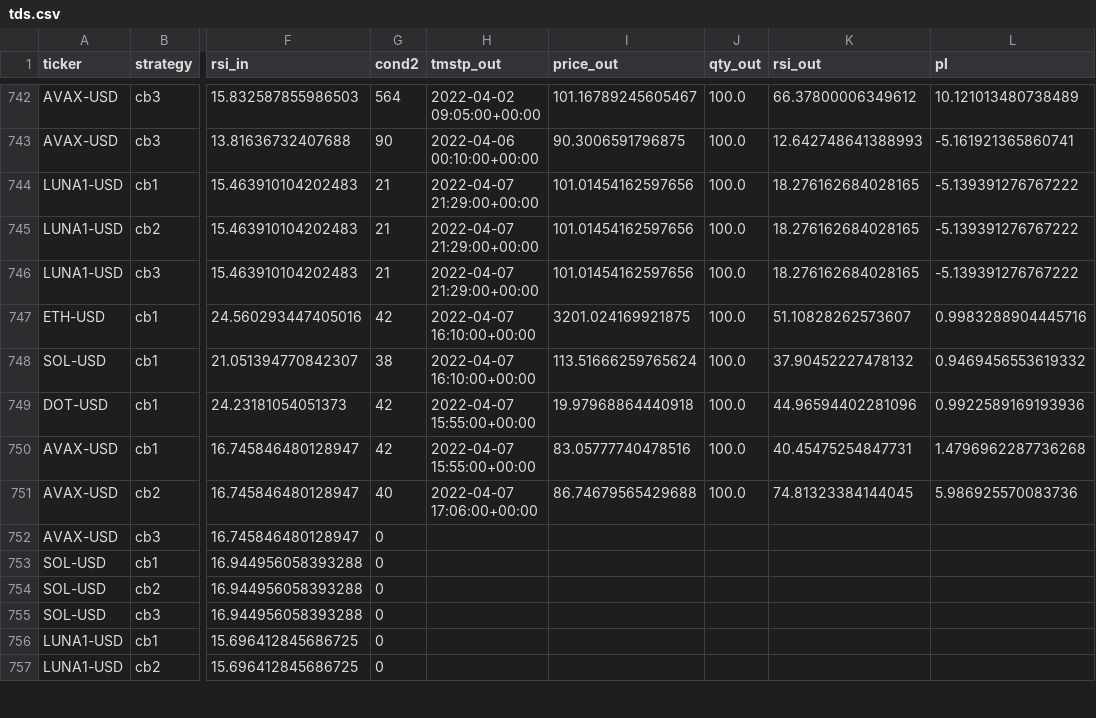
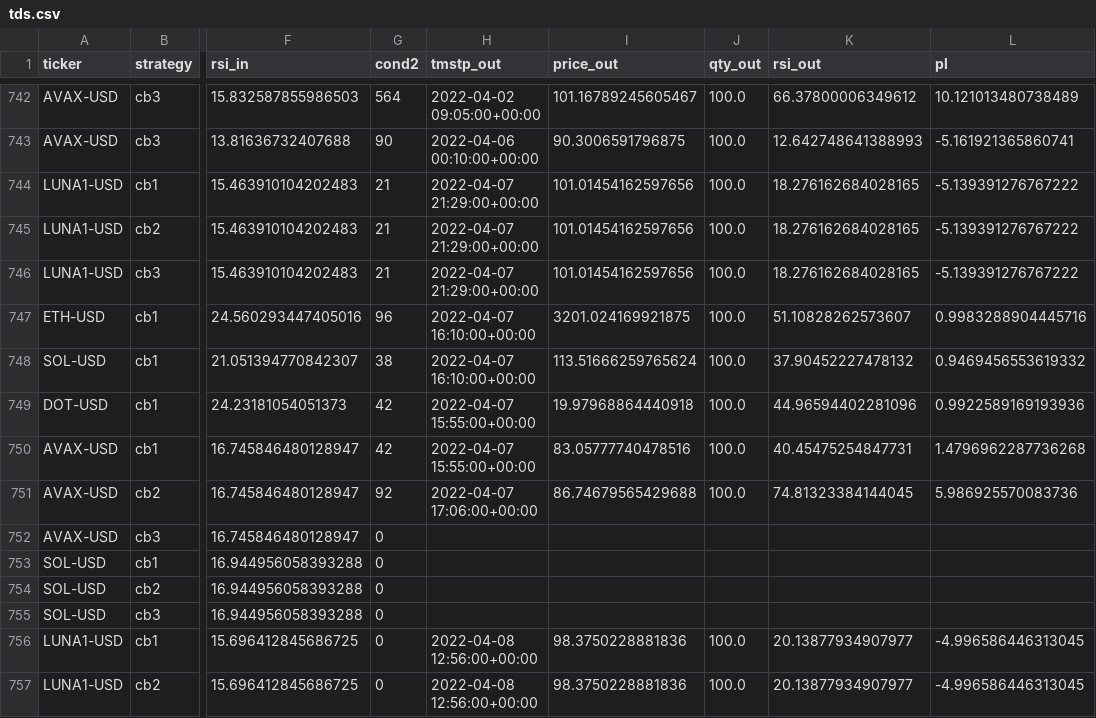
Before and after one commit to sjuanandres0/Chewbacca, a CSV file: tds.csv, drawn as a sheet; only a part is shown, gaps mark what is left out; the diff covers the shown part only; the diff names each change by its address in the sheet, - before the commit and + after, or states it on an @@ line.

```diff
--- a/tds.csv
+++ b/tds.csv
-G747 (cond2): 42
+G747 (cond2): 96
-G751 (cond2): 40
+G751 (cond2): 92
-H756:H757 (tmstp_out): (empty)
+H756:H757 (tmstp_out): 2022-04-08 12:56:00+00:00
-I756:I757 (price_out): (empty)
+I756:I757 (price_out): 98.3750228881836
-J756:J757 (qty_out): (empty)
+J756:J757 (qty_out): 100.0
-K756:K757 (rsi_out): (empty)
+K756:K757 (rsi_out): 20.13877934907977
-L756:L757 (pl): (empty)
+L756:L757 (pl): -4.996586446313045
```
Also changed, not shown: 7 added rows and 22 edited cells elsewhere in this file.
